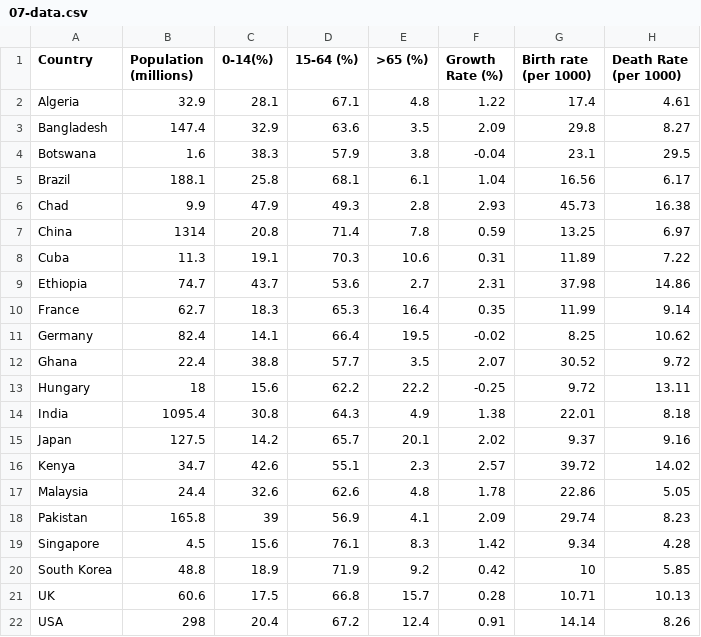
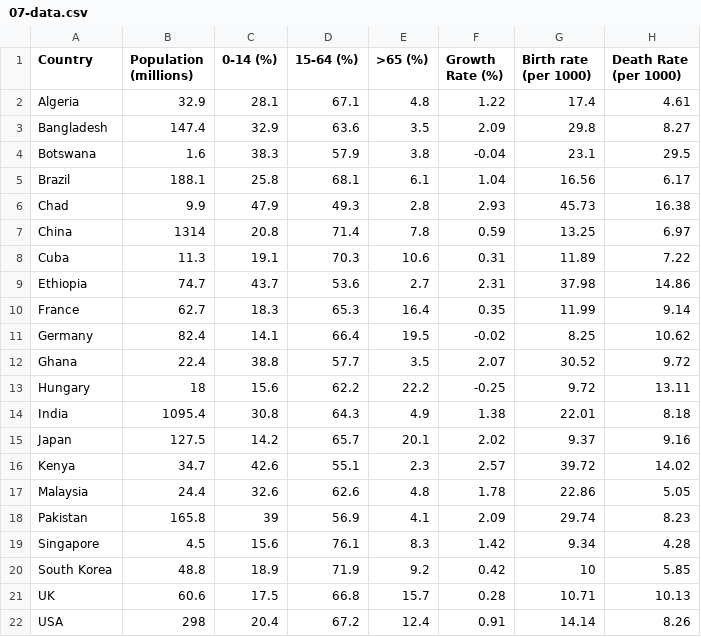
Before and after one commit to jsoma/storytelling-2015, a CSV file: class-07-08/07-data.csv, drawn as a sheet; only a part is shown; the diff names each change by its address in the sheet, - before the commit and + after, or states it on an @@ line.

```diff
--- a/class-07-08/07-data.csv
+++ b/class-07-08/07-data.csv
-C1: 0-14(%)
+C1: 0-14 (%)
```
Also changed, not shown: 2 other files.
